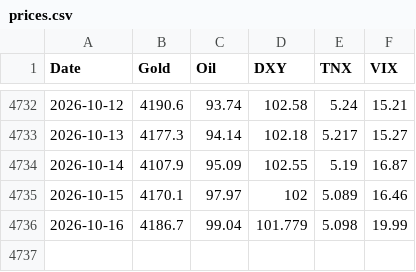
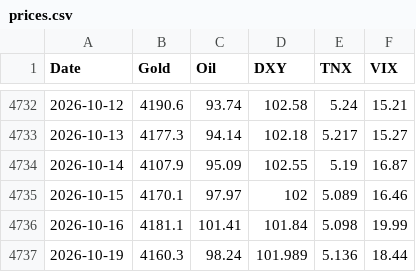
Before and after one commit to amonaipitf-ai/trading-ml, a CSV file: data/prices.csv, drawn as a sheet; only a part is shown, gaps mark what is left out.

```diff
--- a/data/prices.csv
+++ b/data/prices.csv
@@ -4735,2 +4735,3 @@ Date,Gold,Oil,DXY,TNX,VIX
 2026-10-15,4170.1,97.97,102,5.089,16.46
-2026-10-16,4186.7,99.04,101.779,5.098,19.99
+2026-10-16,4181.1,101.41,101.84,5.098,19.99
+2026-10-19,4160.3,98.24,101.989,5.136,18.44
```
Also changed, not shown: data/forecast_log.csv, output/backtest_results_h5.csv, 12 other files.
